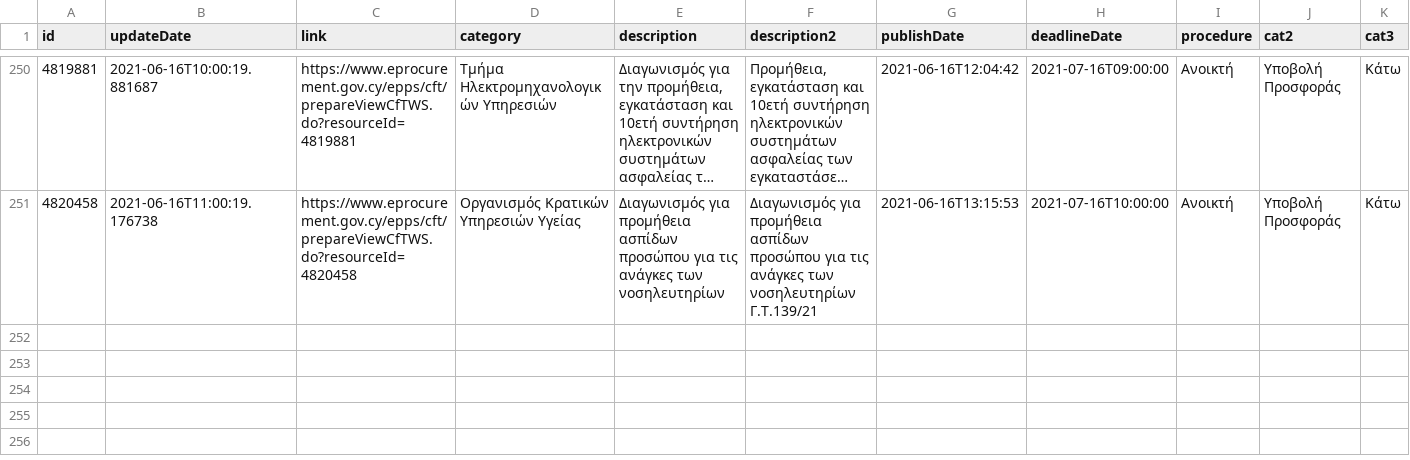
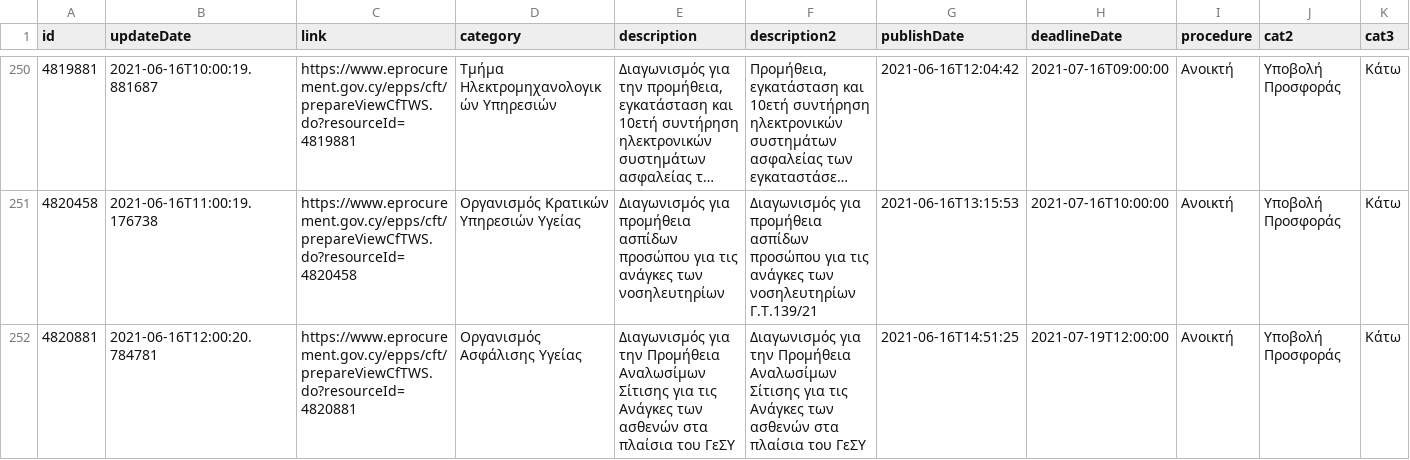
Before and after one commit to kapiosk/eprocurement, a CSV file: eproc.csv, drawn as a sheet; only a part is shown, gaps mark what is left out; long unchanged cells end in …; rows hold the shown columns only; the diff covers the shown part only; the diff names each change by its address in the sheet, - before the commit and + after, or states it on an @@ line.

Commit message:
bot

```diff
--- a/eproc.csv
+++ b/eproc.csv
+row 252: 4820881 | 2021-06-16T12:00:20.784781 | https://www.eprocurement.gov.cy/epps/cft/prepareViewCfTWS.do?resourceId=4820881 | Οργανισμός Ασφάλισης Υγείας | Διαγωνισμός για την Προμήθεια Αναλωσίμων Σίτισης για τις Ανάγκες των ασθενών στα πλαίσια του ΓεΣΥ | Διαγωνισμός για την Προμήθεια Αναλωσίμων Σίτισης για τις Ανάγκες των ασθενών στα πλαίσια του ΓεΣΥ | 2021-06-16T14:51:25 | 2021-07-19T12:00:00 | Ανοικτή | Υποβολή Προσφοράς | Κάτω
```
Also changed, not shown: 3 added rows elsewhere in this file.
